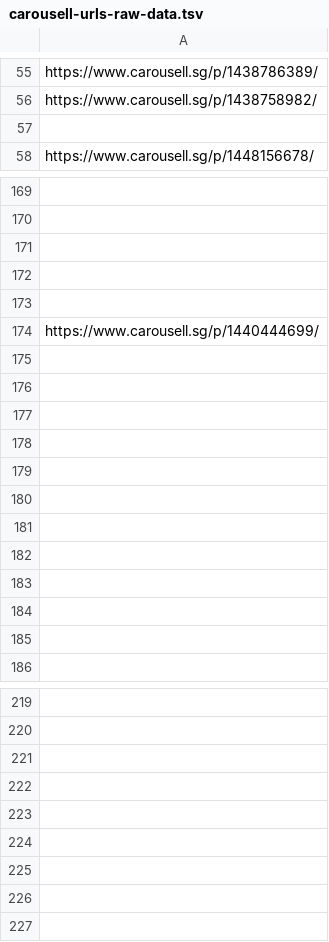
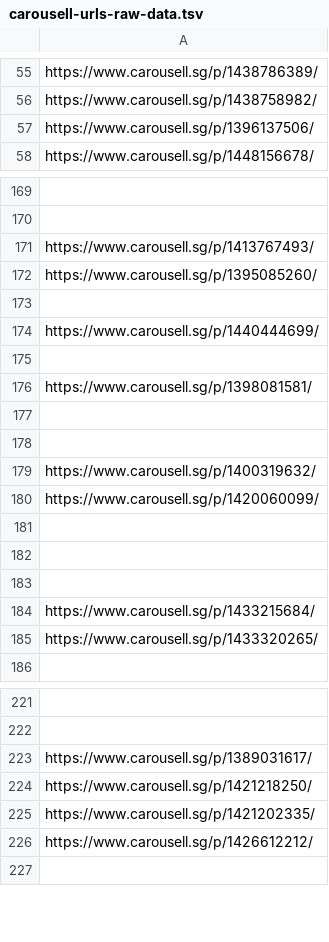
Before and after one commit to imbbloh/game-catalog, a TSV file: carousell-urls-raw-data.tsv, drawn as a sheet; only a part is shown, gaps mark what is left out; removed rows and columns are numbered as before the commit, all else as after; the diff covers the shown part only; the diff names each change by its address in the sheet, - before the commit and + after, or states it on an @@ line.

```diff
--- a/carousell-urls-raw-data.tsv
+++ b/carousell-urls-raw-data.tsv
-A57: (empty)
+A57: https://www.carousell.sg/p/1396137506/
+row 171: https://www.carousell.sg/p/1413767493/
+row 172: https://www.carousell.sg/p/1395085260/
+row 173: (empty)
+row 174: https://www.carousell.sg/p/1440444699/
+row 175: (empty)
+row 176: https://www.carousell.sg/p/1398081581/
+row 177: (empty)
+row 178: (empty)
+row 179: https://www.carousell.sg/p/1400319632/
+row 180: https://www.carousell.sg/p/1420060099/
-A184: https://www.carousell.sg/p/1440444699/
+A184: https://www.carousell.sg/p/1433215684/
-A185: (empty)
+A185: https://www.carousell.sg/p/1433320265/
-row 176: (empty)
-row 177: (empty)
-row 178: (empty)
-row 179: (empty)
-row 180: (empty)
-row 181: (empty)
-row 182: (empty)
-row 183: (empty)
-row 184: (empty)
-row 185: (empty)
-A223: (empty)
+A223: https://www.carousell.sg/p/1389031617/
-A224: (empty)
+A224: https://www.carousell.sg/p/1421218250/
-A225: (empty)
+A225: https://www.carousell.sg/p/1421202335/
-A226: (empty)
+A226: https://www.carousell.sg/p/1426612212/
-row 225: (empty)
-row 226: (empty)
```
Also changed, not shown: 32 added rows, 30 removed rows and 57 edited cells elsewhere in this file, carousell-urls-digital-codes.tsv, 4 other files.
